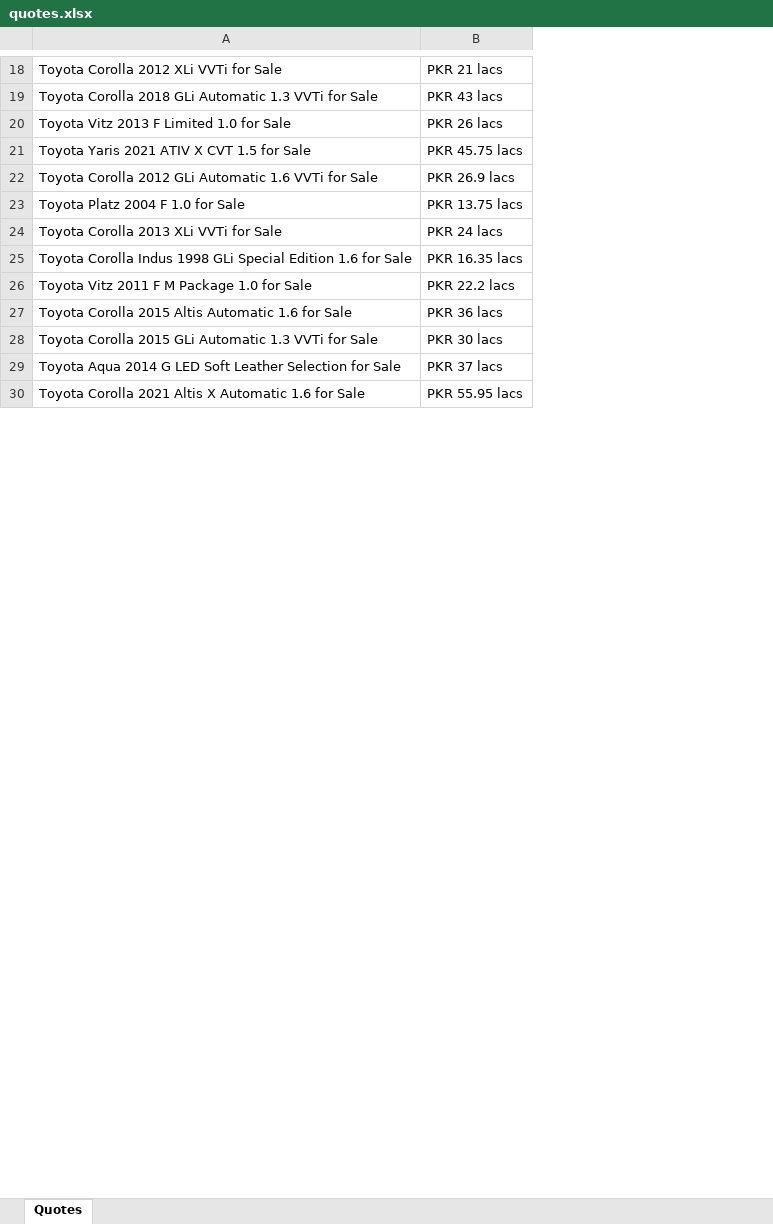
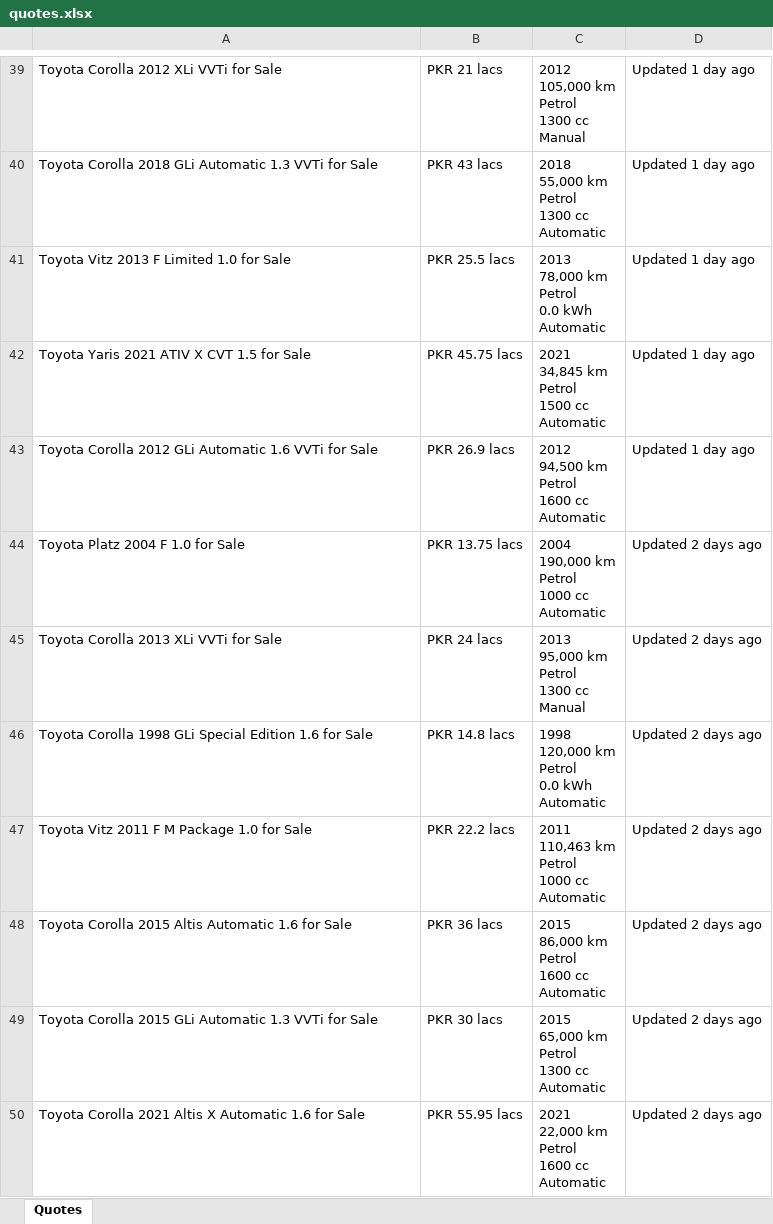
Before and after one commit to murtazahussainrizvi/scrapper, an Excel workbook: quotes.xlsx, sheet Quotes, drawn as a sheet; only a part is shown, gaps mark what is left out; values as stored, in another font and other column widths than the file's, no borders; addresses are those after the commit; ↵ is a line break in a cell; the diff covers the shown part only; the diff names each change by its address in the sheet, - before the commit and + after, or states it on an @@ line.

```diff
--- a/quotes.xlsx (sheet Quotes)
+++ b/quotes.xlsx (sheet Quotes)
+column C, rows 39-50: 2012 ↵ 105,000 km ↵ Petrol ↵ 1300 cc ↵ Manual | 2018 ↵ 55,000 km ↵ Petrol ↵ 1300 cc ↵ Automatic | 2013 ↵ 78,000 km ↵ Petrol ↵ 0.0 kWh ↵ Automatic | 2021 ↵ 34,845 km ↵ Petrol ↵ 1500 cc ↵ Automatic | 2012 ↵ 94,500 km ↵ Petrol ↵ 1600 cc ↵ Automatic | 2004 ↵ 190,000 km ↵ Petrol ↵ 1000 cc ↵ Automatic | 2013 ↵ 95,000 km ↵ Petrol ↵ 1300 cc ↵ Manual | 1998 ↵ 120,000 km ↵ Petrol ↵ 0.0 kWh ↵ Automatic | 2011 ↵ 110,463 km ↵ Petrol ↵ 1000 cc ↵ Automatic | 2015 ↵ 86,000 km ↵ Petrol ↵ 1600 cc ↵ Automatic | 2015 ↵ 65,000 km ↵ Petrol ↵ 1300 cc ↵ Automatic | 2021 ↵ 22,000 km ↵ Petrol ↵ 1600 cc ↵ Automatic
+column D, rows 39-50: Updated 1 day ago | Updated 1 day ago | Updated 1 day ago | Updated 1 day ago | Updated 1 day ago | Updated 2 days ago | Updated 2 days ago | Updated 2 days ago | Updated 2 days ago | Updated 2 days ago | Updated 2 days ago | Updated 2 days ago
-B41: PKR 26 lacs
+B41: PKR 25.5 lacs
-A46: Toyota Corolla Indus 1998 GLi…
+A46: Toyota Corolla 1998 GLi…
-B46: PKR 16.35 lacs
+B46: PKR 14.8 lacs
@@ row 29 moved to row 16: Toyota Aqua 2014 G LED Soft Leather Sele… @@
```
Also changed, not shown: 22 added rows, 18 removed rows, 4 moved rows and 15 edited cells elsewhere in this sheet, 1 other file.
